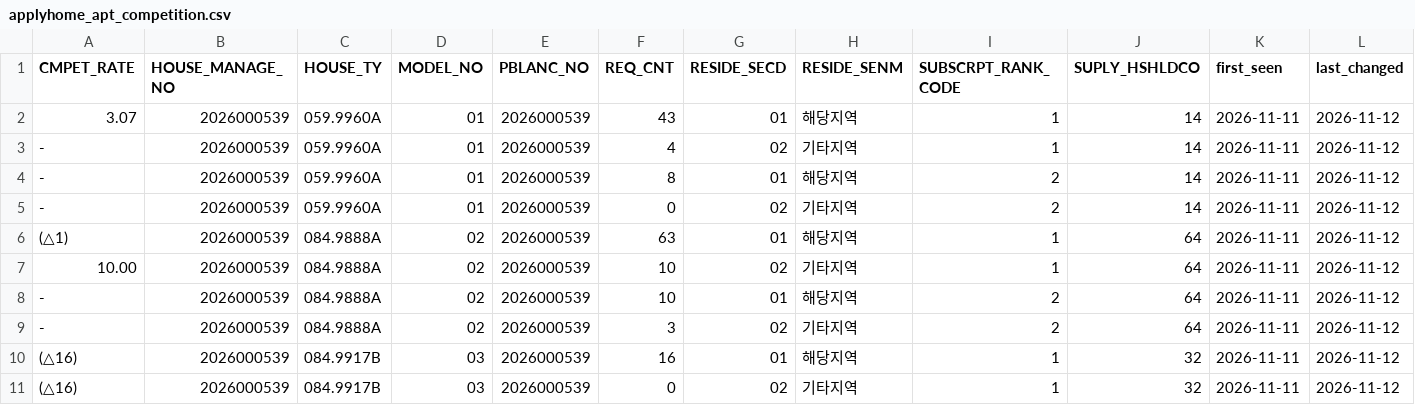
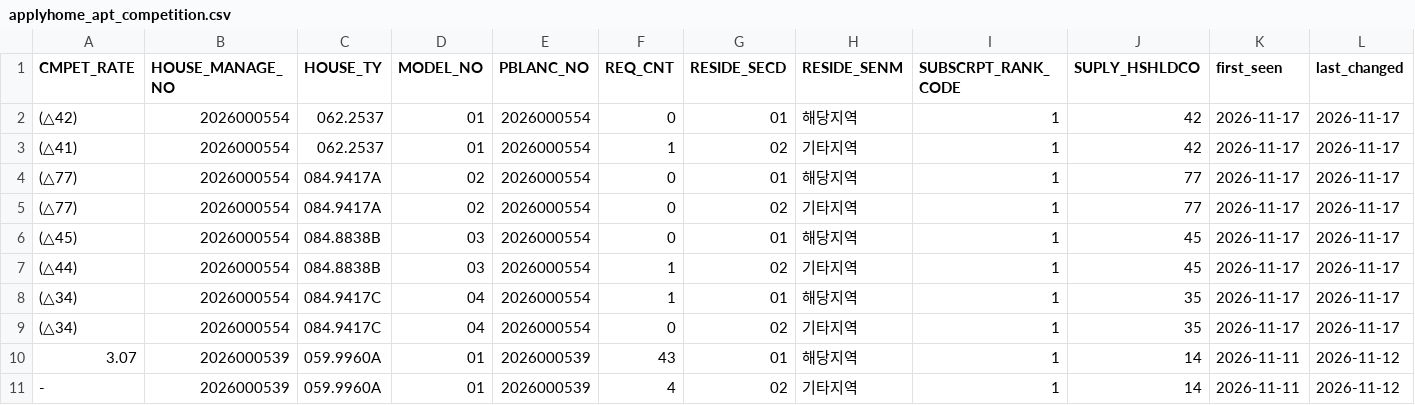
Before and after one commit to rkrjrl-ctrl/claude_drive, a CSV file: data/housing/applyhome_apt_competition.csv, drawn as a sheet; only a part is shown; the shorter side is filled out with more unchanged rows.

```diff
--- a/data/housing/applyhome_apt_competition.csv
+++ b/data/housing/applyhome_apt_competition.csv
@@ -1,2 +1,10 @@
 CMPET_RATE,HOUSE_MANAGE_NO,HOUSE_TY,MODEL_NO,PBLANC_NO,REQ_CNT,RESIDE_SECD,RESIDE_SENM,SUBSCRPT_RANK_CODE,SUPLY_HSHLDCO,first_seen,last_changed
+(△42),2026000554,062.2537,01,2026000554,0,01,해당지역,1,42,2026-11-17,2026-11-17
+(△41),2026000554,062.2537,01,2026000554,1,02,기타지역,1,42,2026-11-17,2026-11-17
+(△77),2026000554,084.9417A,02,2026000554,0,01,해당지역,1,77,2026-11-17,2026-11-17
+(△77),2026000554,084.9417A,02,2026000554,0,02,기타지역,1,77,2026-11-17,2026-11-17
+(△45),2026000554,084.8838B,03,2026000554,0,01,해당지역,1,45,2026-11-17,2026-11-17
+(△44),2026000554,084.8838B,03,2026000554,1,02,기타지역,1,45,2026-11-17,2026-11-17
+(△34),2026000554,084.9417C,04,2026000554,1,01,해당지역,1,35,2026-11-17,2026-11-17
+(△34),2026000554,084.9417C,04,2026000554,0,02,기타지역,1,35,2026-11-17,2026-11-17
 3.07,2026000539,059.9960A,01,2026000539,43,01,해당지역,1,14,2026-11-11,2026-11-12
```
Also changed, not shown: data/housing/applyhome_opt.csv, data/housing/applyhome_remndr.csv, 2 other files.
